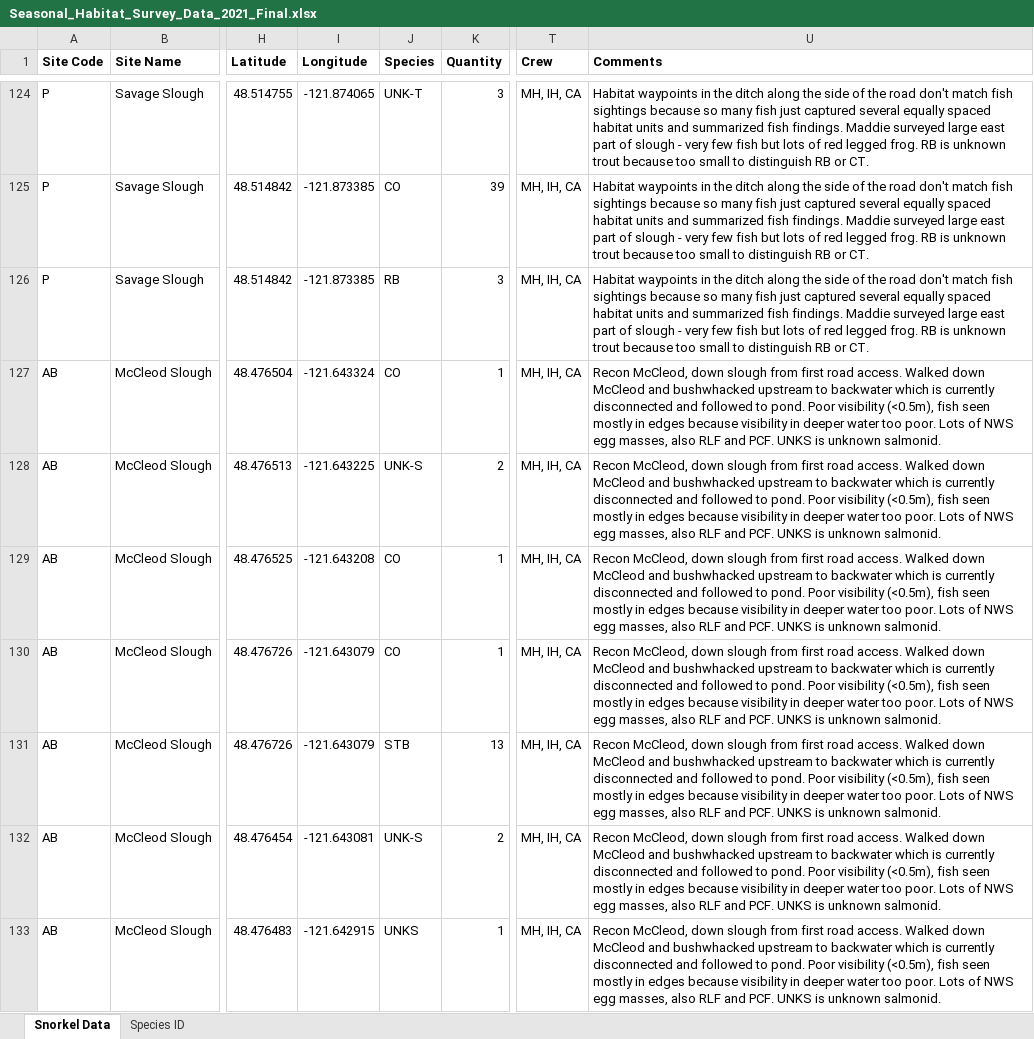
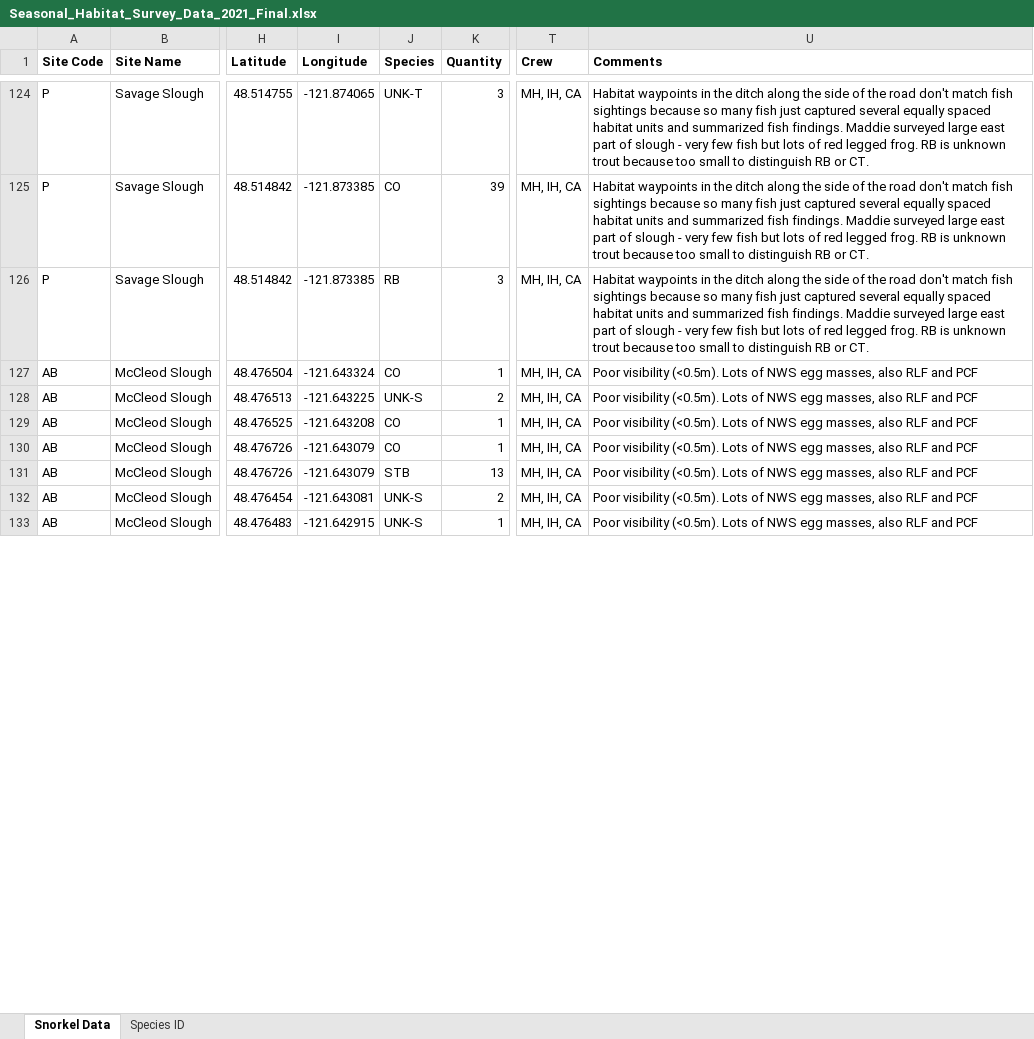
Before and after one commit to maddie-hicks/seasonal-floodplains, an Excel workbook: Reports/Seasonal_Habitat_Survey_Data_2021_Final.xlsx, sheet Snorkel Data, drawn as a sheet; only a part is shown, gaps mark what is left out; values as stored, in another font and other column widths than the file's, no borders; the diff covers the shown part only; the diff names each change by its address in the sheet, - before the commit and + after, or states it on an @@ line.

```diff
--- a/Reports/Seasonal_Habitat_Survey_Data_2021_Final.xlsx (sheet Snorkel Data)
+++ b/Reports/Seasonal_Habitat_Survey_Data_2021_Final.xlsx (sheet Snorkel Data)
-U127:U133 (Comments): Recon McCleod, down slough from first road access. Walked down McCleod and bushwhacked upstream to backwater which is currently disconnected and followed to pond. Poor visibility (<0.5m), fish seen mostly in edges because visibility in deeper water too poor. Lots of NWS egg masses, also RLF and PCF. UNKS is unknown salmonid.
+U127:U133 (Comments): Poor visibility (<0.5m). Lots of NWS egg masses, also RLF and PCF
-J133 (Species): UNKS
+J133 (Species): UNK-S
```
Also changed, not shown: 127 edited cells elsewhere in this sheet, sheet Species ID, Reports/Seasonal_Habitat_Landmark_Waypoints_2021_Final.xlsx, 25 other files.
